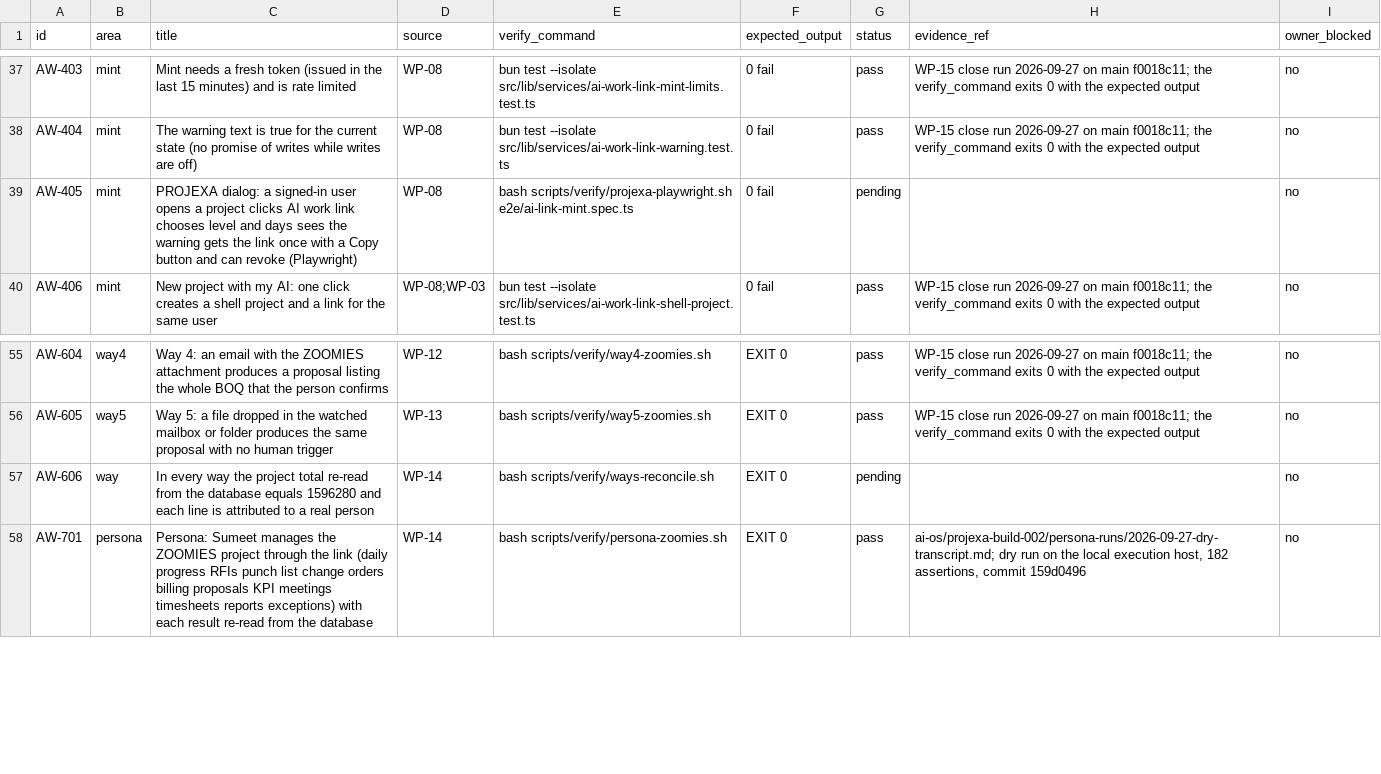
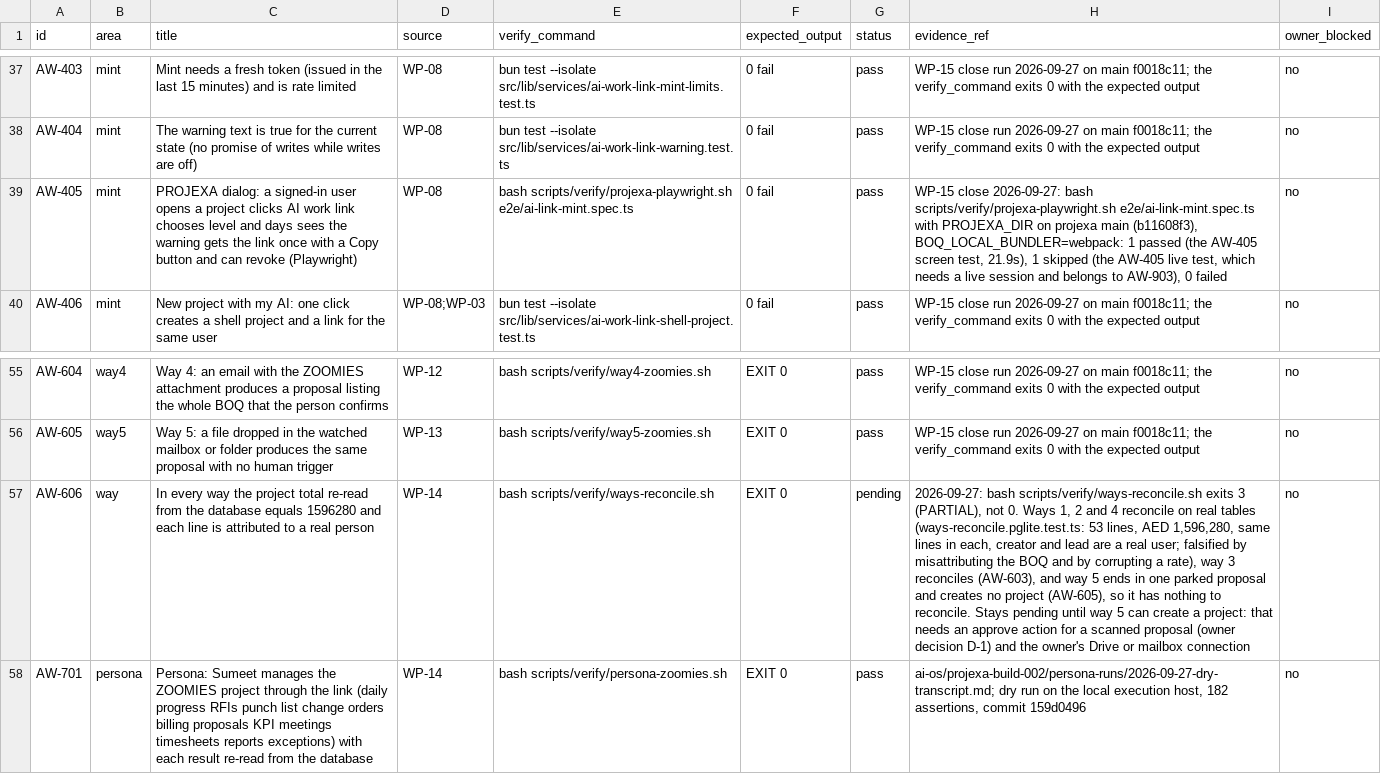
Before and after one commit to FChecklist/compliance-tracker, a CSV file: ai-os/projexa-build-002/ACCEPTANCE_REGISTER.csv, drawn as a sheet; only a part is shown, gaps mark what is left out; the diff names each change by its address in the sheet, - before the commit and + after, or states it on an @@ line.

```diff
--- a/ai-os/projexa-build-002/ACCEPTANCE_REGISTER.csv
+++ b/ai-os/projexa-build-002/ACCEPTANCE_REGISTER.csv
-G39 (status): pending
+G39 (status): pass
-H39 (evidence_ref): (empty)
+H39 (evidence_ref): WP-15 close 2026-09-27: bash scripts/verify/projexa-playwright.sh e2e/ai-link-mint.spec.ts with PROJEXA_DIR on projexa main (b11608f3), BOQ_LOCAL_BUNDLER=webpack: 1 passed (the AW-405 screen test, 21.9s), 1 skipped (the AW-405 live test, which needs a live session and belongs to AW-903), 0 failed
-H57 (evidence_ref): (empty)
+H57 (evidence_ref): 2026-09-27: bash scripts/verify/ways-reconcile.sh exits 3 (PARTIAL), not 0. Ways 1, 2 and 4 reconcile on real tables (ways-reconcile.pglite.test.ts: 53 lines, AED 1,596,280, same lines in each, creator and lead are a real user; falsified by misattributing the BOQ and by corrupting a rate), way 3 reconciles (AW-603), and way 5 ends in one parked proposal and creates no project (AW-605), so it has nothing to reconcile. Stays pending until way 5 can create a project: that needs an approve action for a scanned proposal (owner decision D-1) and the owner's Drive or mailbox connection
```
Also changed, not shown: 3 other files.
